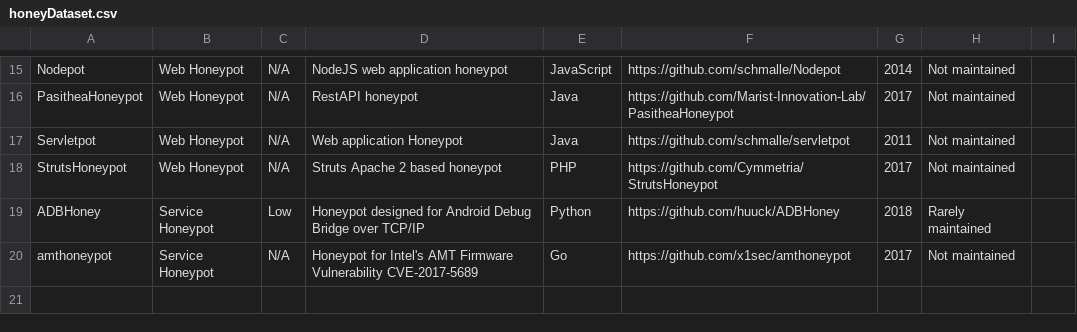
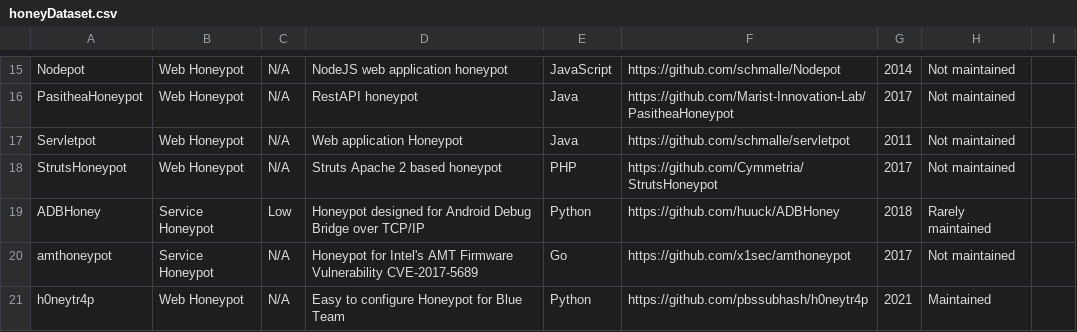
Before and after one commit to The-Honeypot-Archive-Project/the-honeypot-dataset, a CSV file: honeyDataset.csv, drawn as a sheet; only a part is shown, gaps mark what is left out.

Commit message:
Add h0neytr4p honeypot

```diff
--- a/honeyDataset.csv
+++ b/honeyDataset.csv
@@ -20 +20,2 @@
 "amthoneypot", "Service Honeypot", "N/A", "Honeypot for Intel's AMT Firmware Vulnerability CVE-2017-5689", "Go", "https://github.com/x1sec/amthoneypot", 2017, "Not maintained", ""
+"h0neytr4p","Web Honeypot","N/A", "Easy to configure Honeypot for Blue Team", "Python","https://github.com/pbssubhash/h0neytr4p",2021,"Maintained",""
```
